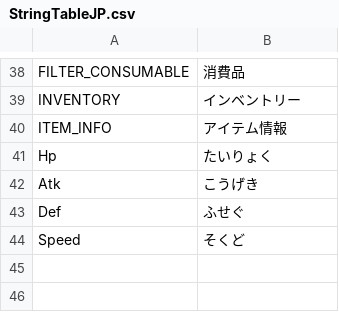
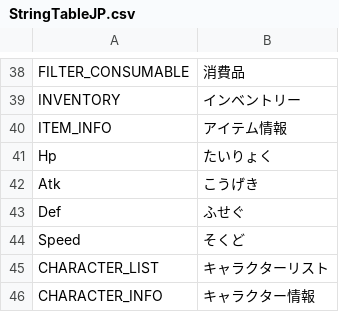
Before and after one commit to wlgp227977-code/UI-Maker, a CSV file: unity-file-ui-study/Assets/Resources/DataTables/StringTableJP.csv, drawn as a sheet; only a part is shown, gaps mark what is left out; the diff names each change by its address in the sheet, - before the commit and + after, or states it on an @@ line.

```diff
--- a/unity-file-ui-study/Assets/Resources/DataTables/StringTableJP.csv
+++ b/unity-file-ui-study/Assets/Resources/DataTables/StringTableJP.csv
+row 45: CHARACTER_LIST | キャラクターリスト
+row 46: CHARACTER_INFO | キャラクター情報
```
Also changed, not shown: unity-file-ui-study/Assets/Resources/DataTables/StringTableEN.csv, unity-file-ui-study/Assets/Resources/DataTables/StringTableKR.csv, 2 other files.
